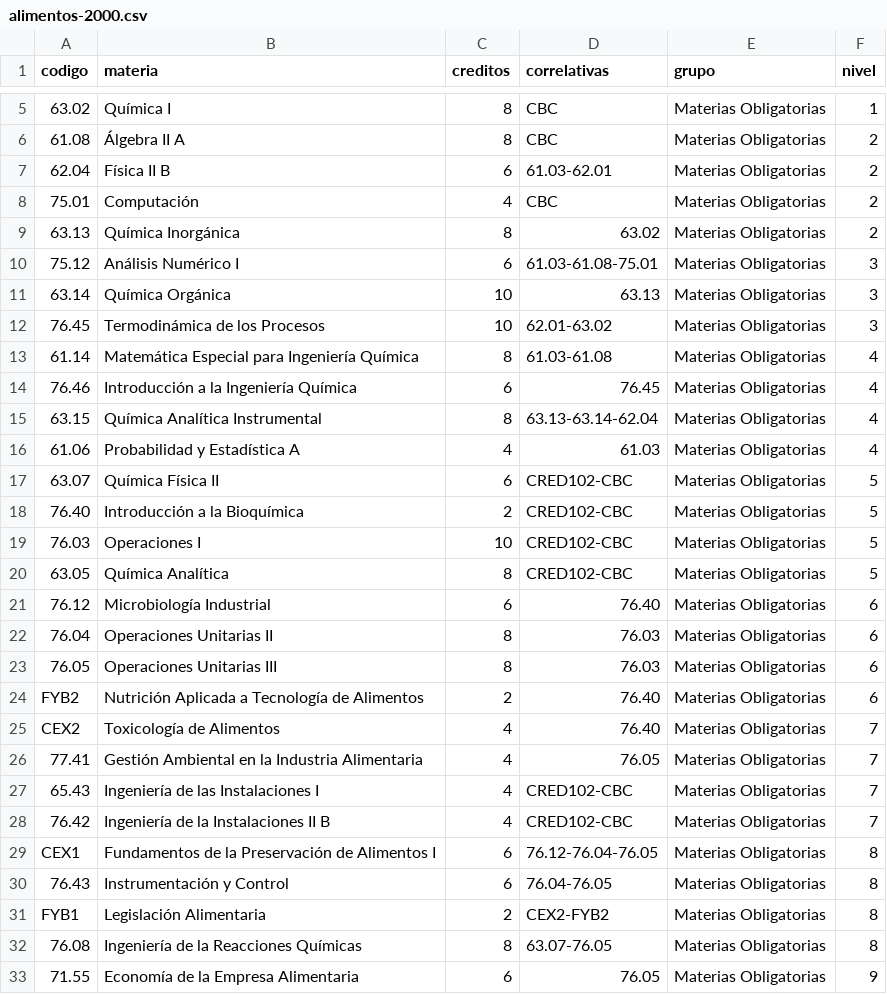
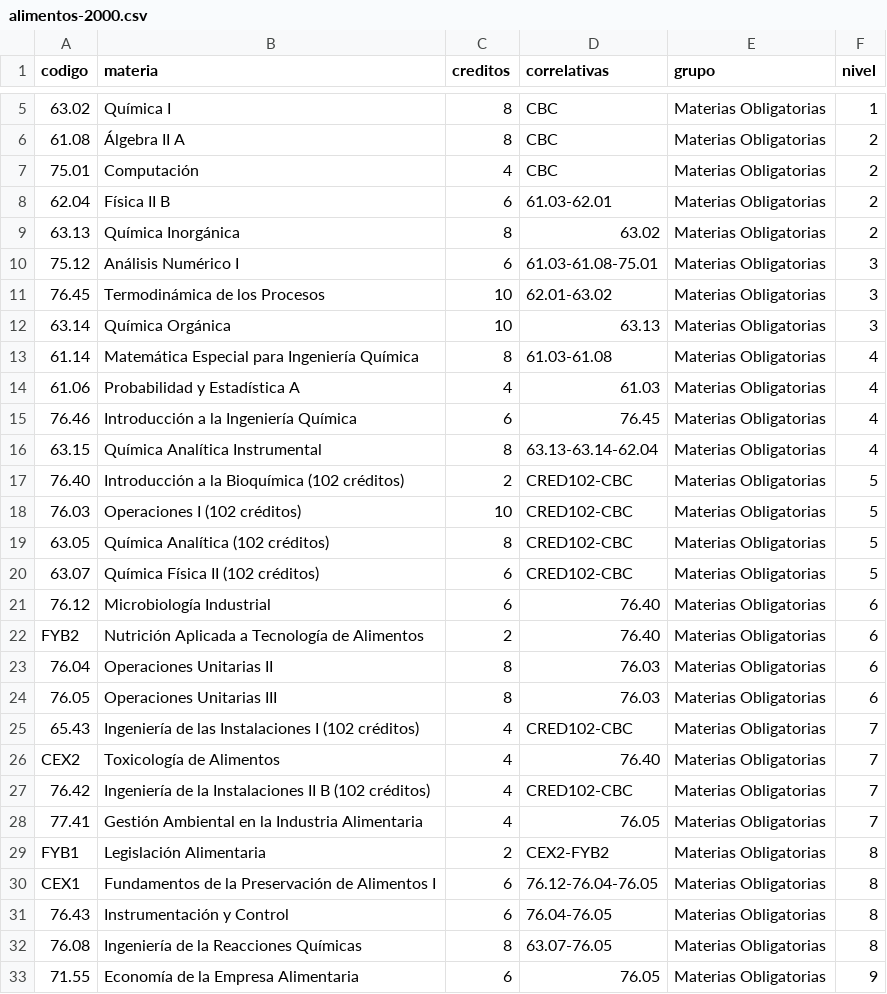
Before and after one commit to FdelMazo/FIUBA-Map, a CSV file: data/alimentos-2000.csv, drawn as a sheet; only a part is shown, gaps mark what is left out; removed rows and columns are numbered as before the commit, all else as after; the diff covers the shown part only; the diff names each change by its address in the sheet, - before the commit and + after, or states it on an @@ line.

Commit message:
Mejora pintas de alimentos/civil/quimica

```diff
--- a/data/alimentos-2000.csv
+++ b/data/alimentos-2000.csv
@@ row 8 moved to row 7: 75.01 @@
@@ row 12 moved to row 11: 76.45 @@
@@ row 16 moved to row 14: 61.06 @@
-row 17: 63.07 | Química Física II | 6 | CRED102-CBC | Materias Obligatorias | 5
-B17 (materia): Introducción a la Bioquímica
+B17 (materia): Introducción a la Bioquímica (102 créditos)
-B18 (materia): Operaciones I
+B18 (materia): Operaciones I (102 créditos)
-B19 (materia): Química Analítica
+B19 (materia): Química Analítica (102 créditos)
+row 20: 63.07 | Química Física II (102 créditos) | 6 | CRED102-CBC | Materias Obligatorias | 5
@@ row 24 moved to row 22: FYB2 @@
+row 25: 65.43 | Ingeniería de las Instalaciones I (102 créditos) | 4 | CRED102-CBC | Materias Obligatorias | 7
+row 27: 76.42 | Ingeniería de la Instalaciones II B (102 créditos) | 4 | CRED102-CBC | Materias Obligatorias | 7
-row 27: 65.43 | Ingeniería de las Instalaciones I | 4 | CRED102-CBC | Materias Obligatorias | 7
-row 28: 76.42 | Ingeniería de la Instalaciones II B | 4 | CRED102-CBC | Materias Obligatorias | 7
@@ row 31 moved to row 29: FYB1 @@
```
Also changed, not shown: 2 moved rows and 2 edited cells elsewhere in this file, data/civil-2009.csv, data/informatica-1986.csv, 1 other file.
